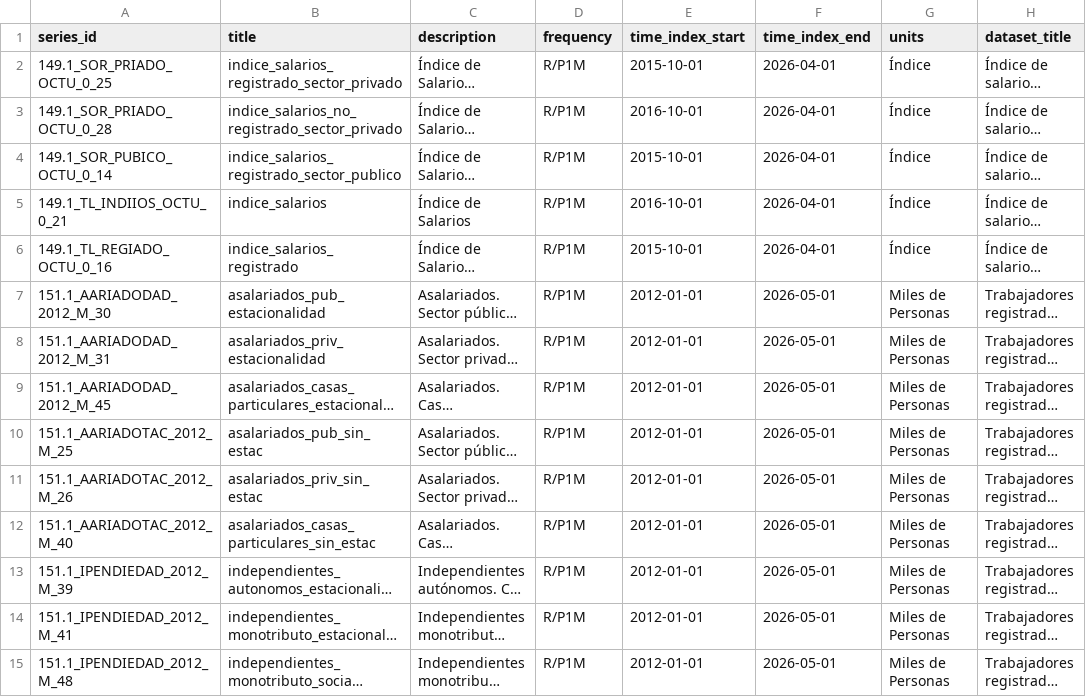
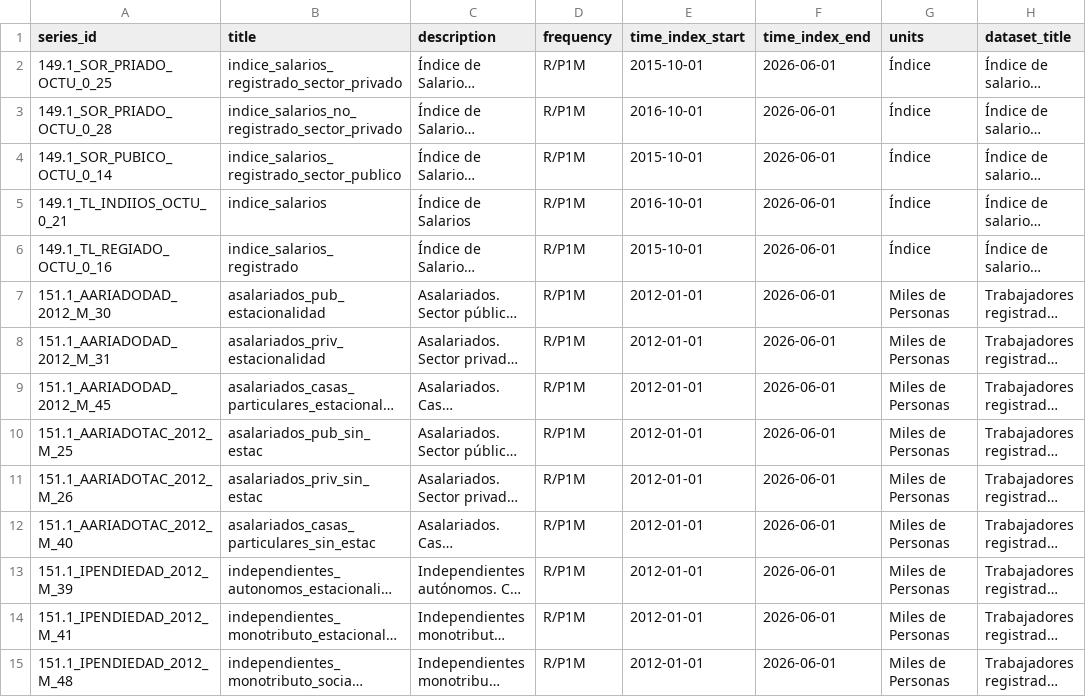
Before and after one commit to thomasriveros/GOV_ARG_TS, a CSV file: data/categories/employment_income.csv, drawn as a sheet; only a part is shown; long unchanged cells end in …; the diff covers the shown part only; the diff names each change by its address in the sheet, - before the commit and + after, or states it on an @@ line.

```diff
--- a/data/categories/employment_income.csv
+++ b/data/categories/employment_income.csv
-F2:F6 (time_index_end): 2026-04-01
+F2:F6 (time_index_end): 2026-06-01
-F7:F15 (time_index_end): 2026-05-01
+F7:F15 (time_index_end): 2026-06-01
```
Also changed, not shown: 102 edited cells elsewhere in this file, data/categories/inflation_prices.csv, 50 other files.
